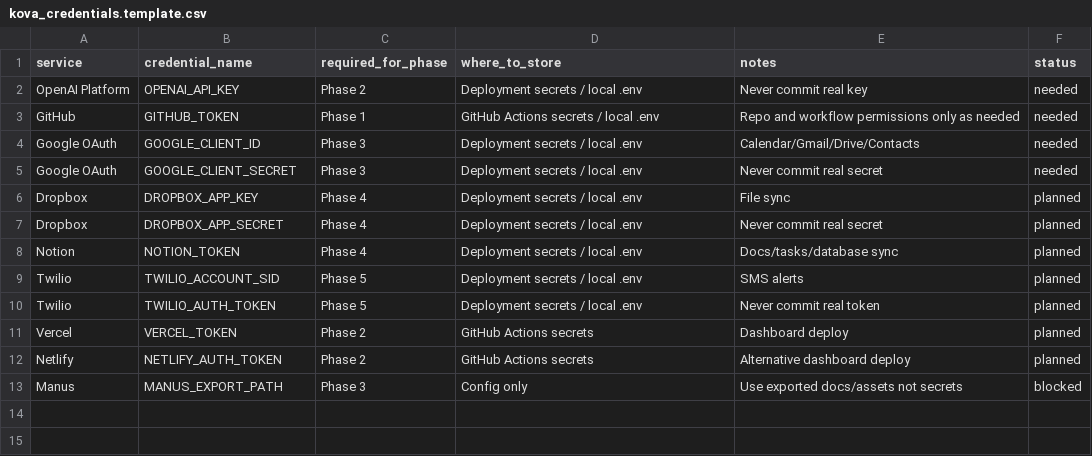
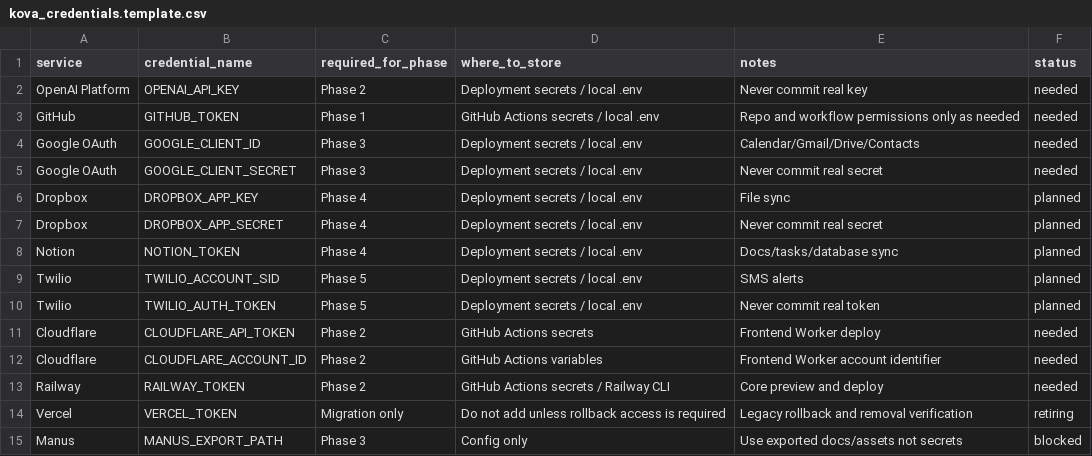
Before and after one commit to Kathrynhiggs21/Kova-ai-SYSTEM, a CSV file: config/kova_credentials.template.csv, drawn as a sheet.

Commit message:
chore: align Core deployment with Railway

```diff
--- a/config/kova_credentials.template.csv
+++ b/config/kova_credentials.template.csv
@@ -10,4 +10,6 @@ Twilio,TWILIO_ACCOUNT_SID,Phase 5,Deployment secrets / local .env,SMS alerts,pla
 Twilio,TWILIO_AUTH_TOKEN,Phase 5,Deployment secrets / local .env,Never commit real token,planned
-Vercel,VERCEL_TOKEN,Phase 2,GitHub Actions secrets,Dashboard deploy,planned
-Netlify,NETLIFY_AUTH_TOKEN,Phase 2,GitHub Actions secrets,Alternative dashboard deploy,planned
+Cloudflare,CLOUDFLARE_API_TOKEN,Phase 2,GitHub Actions secrets,Frontend Worker deploy,needed
+Cloudflare,CLOUDFLARE_ACCOUNT_ID,Phase 2,GitHub Actions variables,Frontend Worker account identifier,needed
+Railway,RAILWAY_TOKEN,Phase 2,GitHub Actions secrets / Railway CLI,Core preview and deploy,needed
+Vercel,VERCEL_TOKEN,Migration only,Do not add unless rollback access is required,Legacy rollback and removal verification,retiring
 Manus,MANUS_EXPORT_PATH,Phase 3,Config only,Use exported docs/assets not secrets,blocked
```
